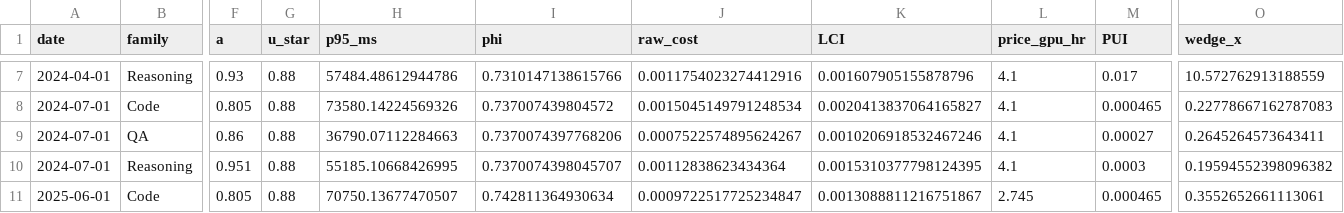
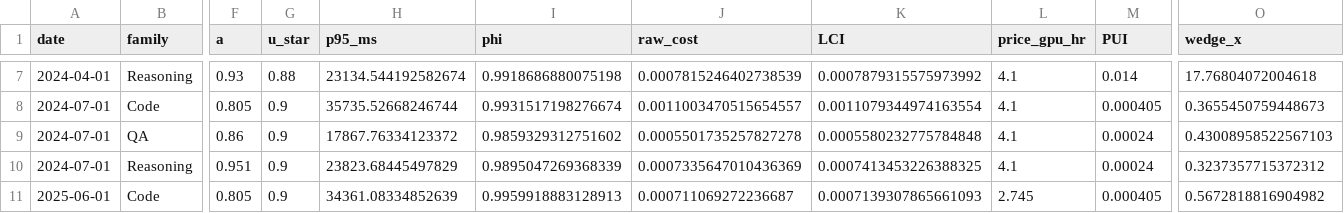
Before and after one commit to apmorey93/lci-paper, a CSV file: results/tables/lci_by_family.csv, drawn as a sheet; only a part is shown, gaps mark what is left out; the diff covers the shown part only; the diff names each change by its address in the sheet, - before the commit and + after, or states it on an @@ line.

```diff
--- a/results/tables/lci_by_family.csv
+++ b/results/tables/lci_by_family.csv
-H7 (p95_ms): 57484.48612944786
+H7 (p95_ms): 23134.544192582674
-I7 (phi): 0.7310147138615766
+I7 (phi): 0.9918686880075198
-J7 (raw_cost): 0.0011754023274412916
+J7 (raw_cost): 0.0007815246402738539
-K7 (LCI): 0.001607905155878796
+K7 (LCI): 0.0007879315575973992
-M7 (PUI): 0.017
+M7 (PUI): 0.014
-O7 (wedge_x): 10.572762913188559
+O7 (wedge_x): 17.76804072004618
-G8:G11 (u_star): 0.88
+G8:G11 (u_star): 0.9
-H8 (p95_ms): 73580.14224569326
+H8 (p95_ms): 35735.52668246744
-I8 (phi): 0.737007439804572
+I8 (phi): 0.9931517198276674
-J8 (raw_cost): 0.0015045149791248534
+J8 (raw_cost): 0.0011003470515654557
-K8 (LCI): 0.0020413837064165827
+K8 (LCI): 0.0011079344974163554
-M8 (PUI): 0.000465
+M8 (PUI): 0.000405
-O8 (wedge_x): 0.22778667162787083
+O8 (wedge_x): 0.3655450759448673
-H9 (p95_ms): 36790.07112284663
+H9 (p95_ms): 17867.76334123372
-I9 (phi): 0.7370074397768206
+I9 (phi): 0.9859329312751602
-J9 (raw_cost): 0.0007522574895624267
+J9 (raw_cost): 0.0005501735257827278
-K9 (LCI): 0.0010206918532467246
+K9 (LCI): 0.0005580232775784848
-M9 (PUI): 0.00027
+M9 (PUI): 0.00024
-O9 (wedge_x): 0.2645264573643411
+O9 (wedge_x): 0.43008958522567103
-H10 (p95_ms): 55185.10668426995
+H10 (p95_ms): 23823.68445497829
-I10 (phi): 0.7370074398045707
+I10 (phi): 0.9895047269368339
-J10 (raw_cost): 0.00112838623434364
+J10 (raw_cost): 0.0007335647010436369
-K10 (LCI): 0.0015310377798124395
+K10 (LCI): 0.0007413453226388325
-M10 (PUI): 0.0003
+M10 (PUI): 0.00024
-O10 (wedge_x): 0.19594552398096382
+O10 (wedge_x): 0.3237357715372312
-H11 (p95_ms): 70750.13677470507
+H11 (p95_ms): 34361.08334852639
-I11 (phi): 0.742811364930634
+I11 (phi): 0.9959918883128913
-J11 (raw_cost): 0.0009722517725234847
+J11 (raw_cost): 0.000711069272236687
-K11 (LCI): 0.0013088811216751867
+K11 (LCI): 0.0007139307865661093
-M11 (PUI): 0.000465
+M11 (PUI): 0.000405
-O11 (wedge_x): 0.3552652661113061
+O11 (wedge_x): 0.5672818816904982
```
Also changed, not shown: 50 edited cells elsewhere in this file, data/external/api_prices.csv, data/external/hardware.csv, 46 other files.
